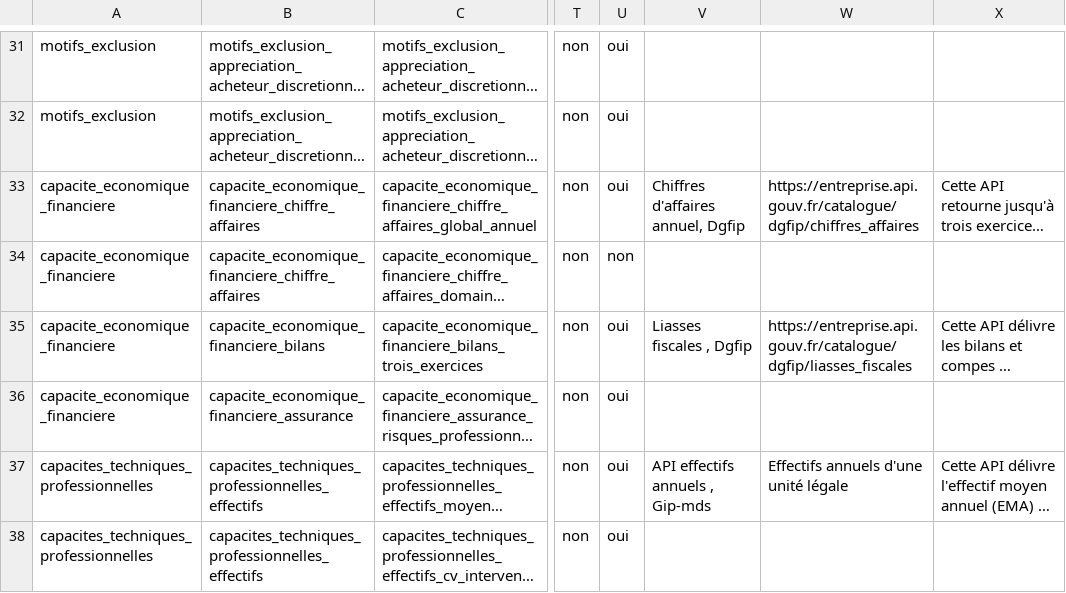
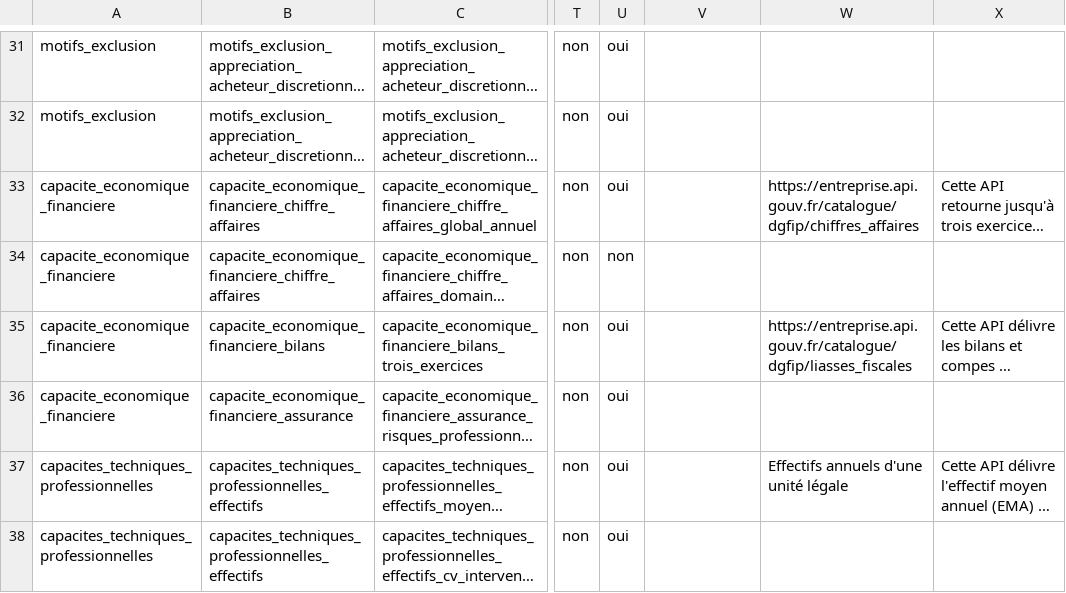
Before and after one commit to datagouv/passemarche, a CSV file: config/form_fields/fields.csv, drawn as a sheet; only a part is shown, gaps mark what is left out; long unchanged cells end in …; the diff covers the shown part only; the diff names each change by its address in the sheet, - before the commit and + after, or states it on an @@ line.

```diff
--- a/config/form_fields/fields.csv
+++ b/config/form_fields/fields.csv
-V33: Chiffres d'affaires annuel, Dgfip
+V33: (empty)
-V35: Liasses fiscales , Dgfip
+V35: (empty)
-V37: API effectifs annuels , Gip-mds
+V37: (empty)
```
Also changed, not shown: 32 edited cells elsewhere in this file, 4 other files.
